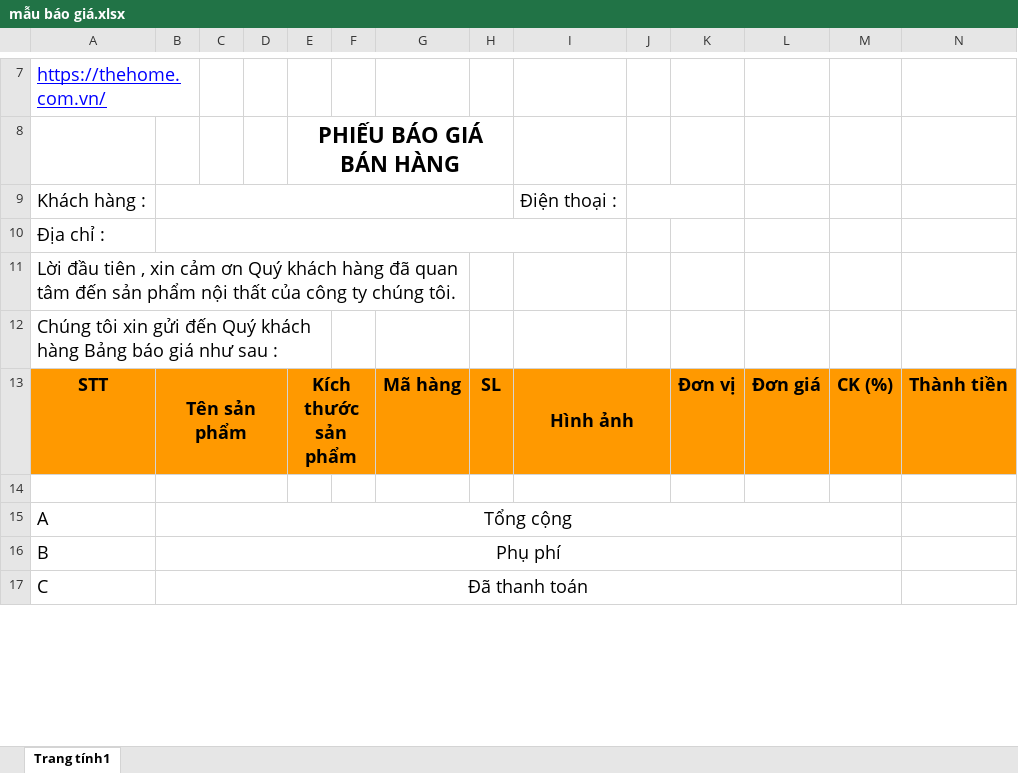
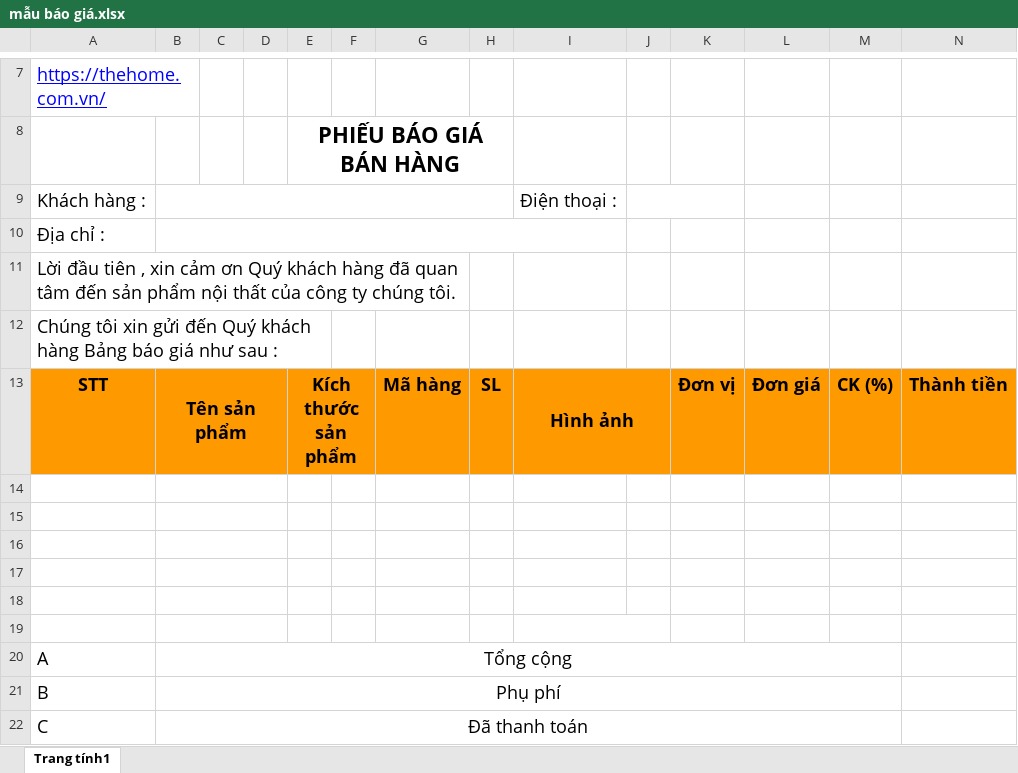
Before and after one commit to quanghoangthoai/quotation_excel_exporter, an Excel workbook: quotation_excel_exporter/public/files/mẫu báo giá.xlsx, sheet Trang tính1, drawn as a sheet; only a part is shown, gaps mark what is left out; values as stored, in another font and other column widths than the file's, no borders; charts and pictures not drawn; removed rows and columns are numbered as before the commit, all else as after; the diff names each change by its address in the sheet, - before the commit and + after, or states it on an @@ line.

Commit message:
Update mẫu báo giá.xlsx

```diff
--- a/quotation_excel_exporter/public/files/mẫu báo giá.xlsx (sheet Trang tính1)
+++ b/quotation_excel_exporter/public/files/mẫu báo giá.xlsx (sheet Trang tính1)
-I14:J14 merged
+row 15: (empty)
+row 16: (empty)
+row 17: (empty)
+row 18: (empty)
+row 19: (empty)
```
